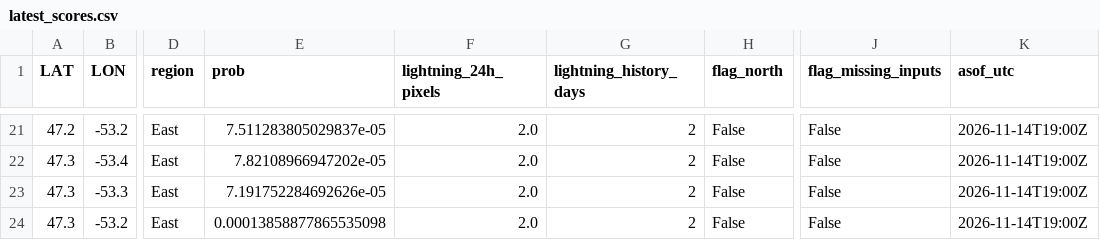
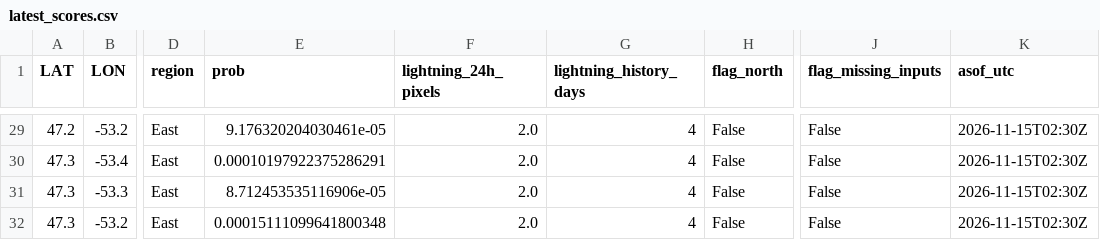
Before and after one commit to ramposani06/lightning-recorder, a CSV file: docs/latest_scores.csv, drawn as a sheet; only a part is shown, gaps mark what is left out; addresses are those after the commit; the diff covers the shown part only; the diff names each change by its address in the sheet, - before the commit and + after, or states it on an @@ line.

```diff
--- a/docs/latest_scores.csv
+++ b/docs/latest_scores.csv
-E29 (prob): 7.511283805029837e-05
+E29 (prob): 9.176320204030461e-05
-G29:G32 (lightning_history_days): 2
+G29:G32 (lightning_history_days): 4
-K29:K32 (asof_utc): 2026-11-14T19:00Z
+K29:K32 (asof_utc): 2026-11-15T02:30Z
-E30 (prob): 7.82108966947202e-05
+E30 (prob): 0.00010197922375286291
-E31 (prob): 7.191752284692626e-05
+E31 (prob): 8.712453535116906e-05
-E32 (prob): 0.00013858877865535098
+E32 (prob): 0.00015111099641800348
```
Also changed, not shown: 8 added rows and 57 edited cells elsewhere in this file, 4 other files.
